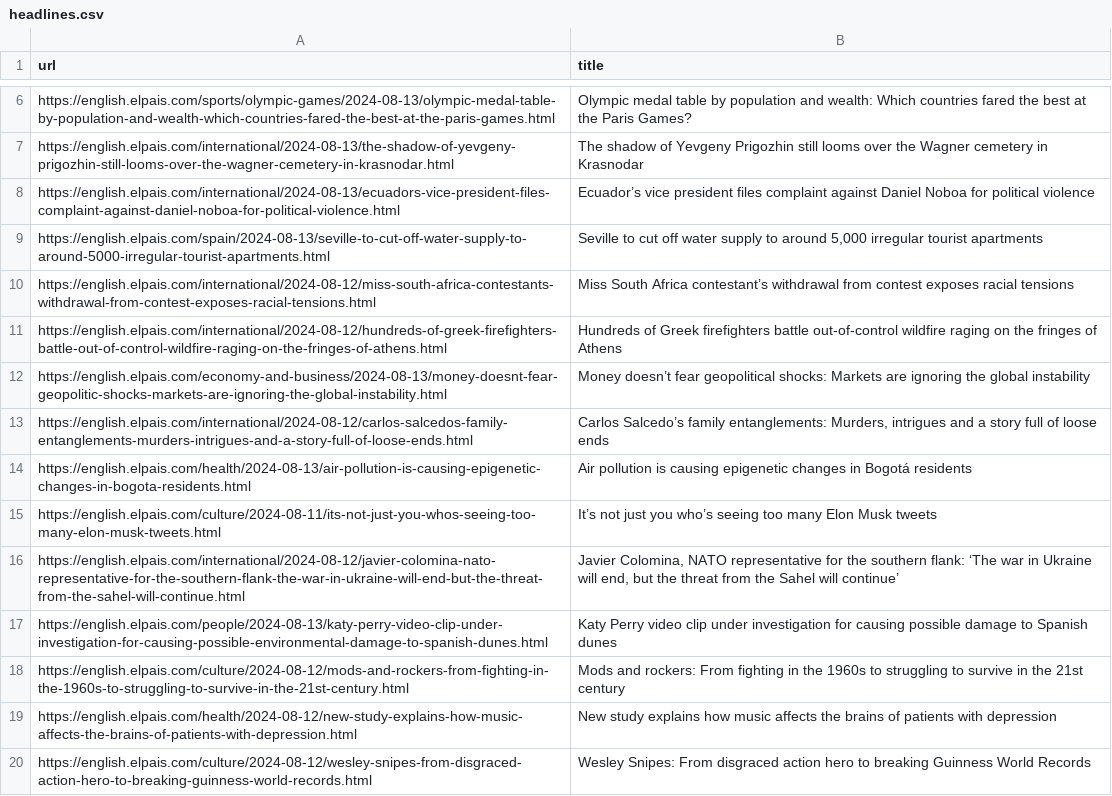
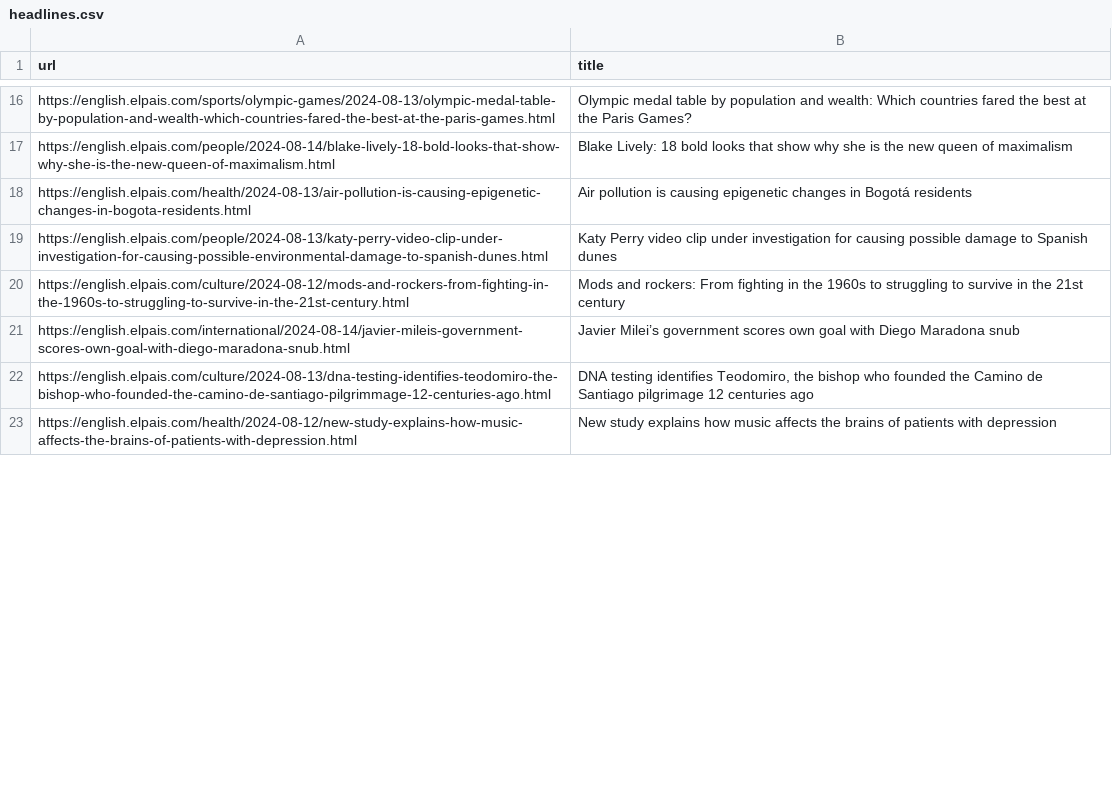
Before and after one commit to jsoma/scraper-sample, a CSV file: headlines.csv, drawn as a sheet; only a part is shown, gaps mark what is left out; removed rows and columns are numbered as before the commit, all else as after; the diff covers the shown part only; the diff names each change by its address in the sheet, - before the commit and + after, or states it on an @@ line.

```diff
--- a/headlines.csv
+++ b/headlines.csv
@@ row 7 moved to row 10: https://english.elpais.com/international… @@
@@ row 8 moved to row 15: https://english.elpais.com/international… @@
-row 9: https://english.elpais.com/spain/2024-08-13/seville-to-cut-off-water-supply-to-around-5000-irregular-tourist-apartments.html | Seville to cut off water supply to around 5,000 irregular tourist apartments
-row 10: https://english.elpais.com/international/2024-08-12/miss-south-africa-contestants-withdrawal-from-contest-exposes-racial-tensions.html | Miss South Africa contestant’s withdrawal from contest exposes racial tensions
-row 11: https://english.elpais.com/international/2024-08-12/hundreds-of-greek-firefighters-battle-out-of-control-wildfire-raging-on-the-fringes-of-athens.html | Hundreds of Greek firefighters battle out-of-control wildfire raging on the fringes of Athens
@@ row 12 moved to row 30: https://english.elpais.com/economy-and-b… @@
-row 13: https://english.elpais.com/international/2024-08-12/carlos-salcedos-family-entanglements-murders-intrigues-and-a-story-full-of-loose-ends.html | Carlos Salcedo’s family entanglements: Murders, intrigues and a story full of loose ends
+row 17: https://english.elpais.com/people/2024-08-14/blake-lively-18-bold-looks-that-show-why-she-is-the-new-queen-of-maximalism.html | Blake Lively: 18 bold looks that show why she is the new queen of maximalism
@@ row 15 moved to row 24: https://english.elpais.com/culture/2024-… @@
-row 16: https://english.elpais.com/international/2024-08-12/javier-colomina-nato-representative-for-the-southern-flank-the-war-in-ukraine-will-end-but-the-threat-from-the-sahel-will-continue.html | Javier Colomina, NATO representative for the southern flank: ‘The war in Ukraine will end, but the threat from the Sahel will continue’
+row 21: https://english.elpais.com/international/2024-08-14/javier-mileis-government-scores-own-goal-with-diego-maradona-snub.html | Javier Milei’s government scores own goal with Diego Maradona snub
+row 22: https://english.elpais.com/culture/2024-08-13/dna-testing-identifies-teodomiro-the-bishop-who-founded-the-camino-de-santiago-pilgrimmage-12-centuries-ago.html | DNA testing identifies Teodomiro, the bishop who founded the Camino de Santiago pilgrimage 12 centuries ago
-row 20: https://english.elpais.com/culture/2024-08-12/wesley-snipes-from-disgraced-action-hero-to-breaking-guinness-world-records.html | Wesley Snipes: From disgraced action hero to breaking Guinness World Records
```
Also changed, not shown: 11 added rows, 8 removed rows, 3 moved rows and 1 edited cell elsewhere in this file.
